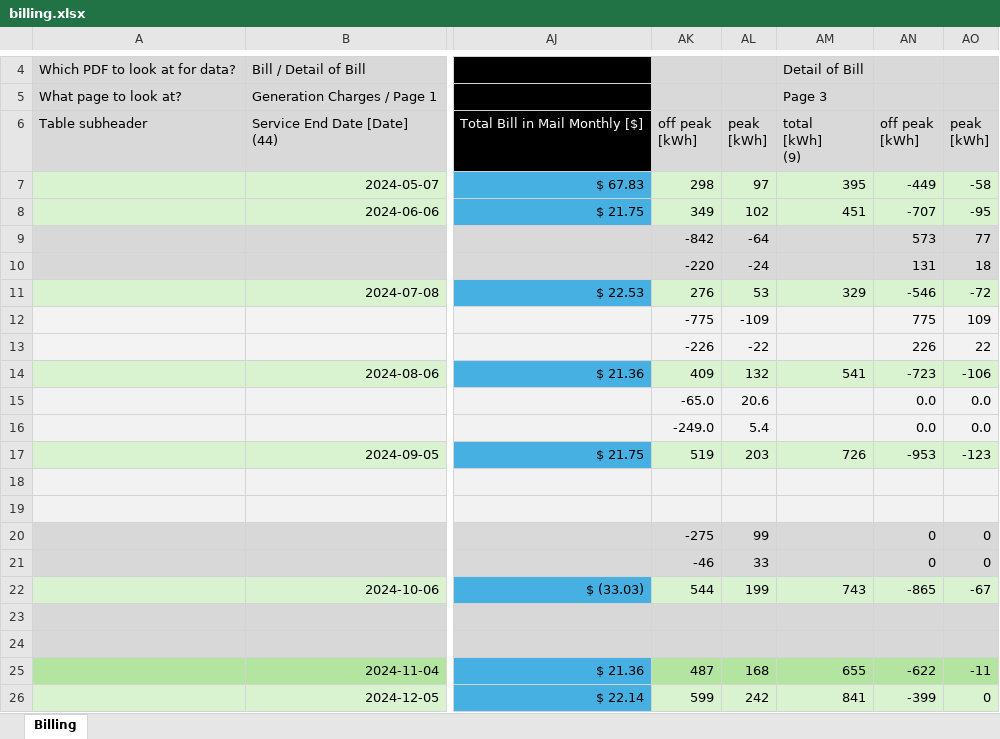
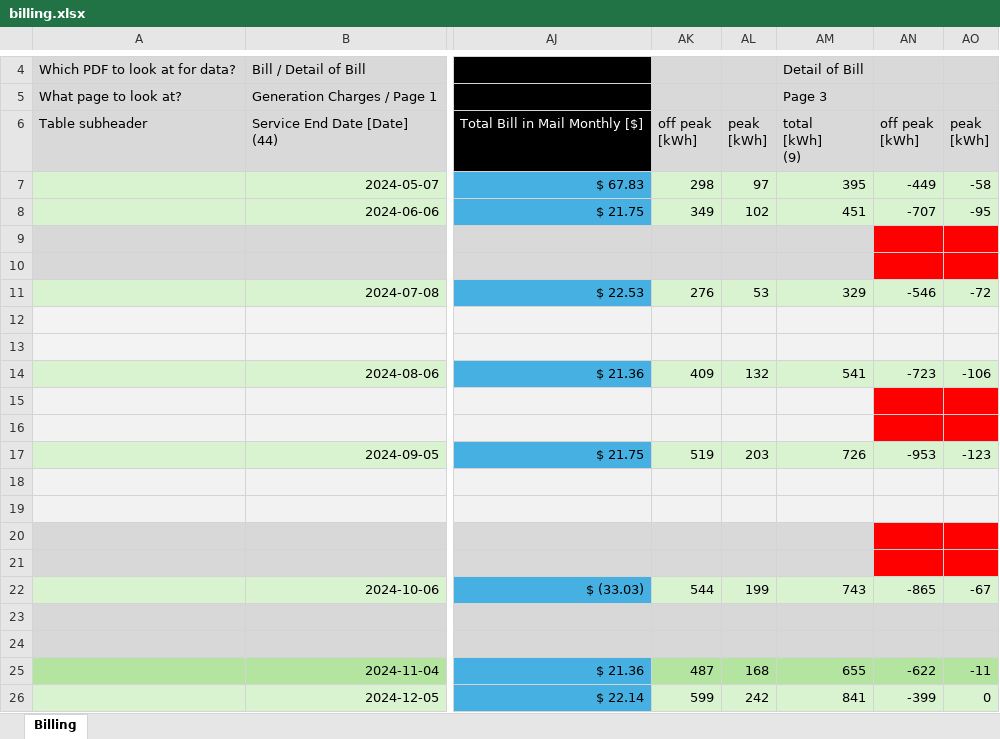
Before and after one commit to kjlowe/energy-project, an Excel workbook: python-notebooks/billing.xlsx, sheet Billing, drawn as a sheet; only a part is shown, gaps mark what is left out; values as stored, in another font and other column widths than the file's, no borders; the diff covers the shown part only; the diff names each change by its address in the sheet, - before the commit and + after, or states it on an @@ line.

Commit message:
realizing that I don't actually know the peak and off peak usage on meter channel 1 for the ADU. Formatting in red

```diff
--- a/python-notebooks/billing.xlsx (sheet Billing)
+++ b/python-notebooks/billing.xlsx (sheet Billing)
-AK9: -842
+AK9: (empty)
-AL9: -64
+AL9: (empty)
-AN9: 573
+AN9: (empty)
-AN9:AO10 fill: #D9D9D9
+AN9:AO10 fill: #FF0000
-AO9: 77
+AO9: (empty)
-AK10: -220
+AK10: (empty)
-AL10: -24
+AL10: (empty)
-AN10: 131
+AN10: (empty)
-AO10: 18
+AO10: (empty)
-AK12: -775
+AK12: (empty)
-AL12: -109
+AL12: (empty)
-AN12: 775
+AN12: (empty)
-AO12: 109
+AO12: (empty)
-AK13: -226
+AK13: (empty)
-AL13: -22
+AL13: (empty)
-AN13: 226
+AN13: (empty)
-AO13: 22
+AO13: (empty)
-AK15: -65.0
+AK15: (empty)
-AL15: 20.6
+AL15: (empty)
-AN15:AN16: 0.0
+AN15:AN16: (empty)
-AN15:AO16 fill: #F2F2F2
+AN15:AO16 fill: #FF0000
-AO15:AO16: 0.0
+AO15:AO16: (empty)
-AK16: -249.0
+AK16: (empty)
-AL16: 5.4
+AL16: (empty)
-AK20: -275
+AK20: (empty)
-AL20: 99
+AL20: (empty)
-AN20:AN21: 0
+AN20:AN21: (empty)
-AN20:AO21 fill: #D9D9D9
+AN20:AO21 fill: #FF0000
-AO20:AO21: 0
+AO20:AO21: (empty)
-AK21: -46
+AK21: (empty)
-AL21: 33
+AL21: (empty)
```
Also changed, not shown: 6 edited cells and cell formats elsewhere in this sheet.
